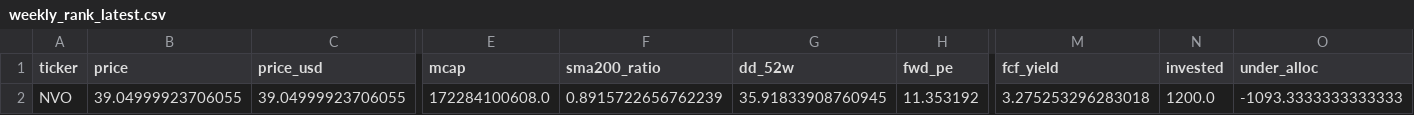
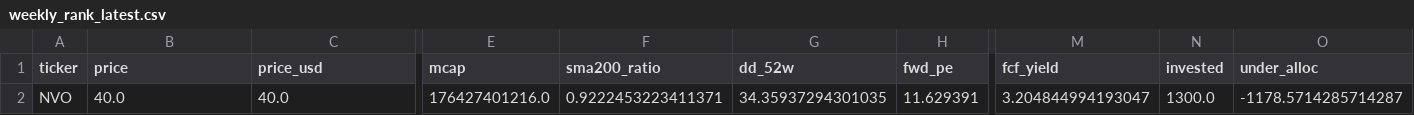
Before and after one commit to stardonerkebab/money-flow, a CSV file: weekly_rank_latest.csv, drawn as a sheet; only a part is shown, gaps mark what is left out; the diff names each change by its address in the sheet, - before the commit and + after, or states it on an @@ line.

```diff
--- a/weekly_rank_latest.csv
+++ b/weekly_rank_latest.csv
-B2 (price): 39.04999923706055
+B2 (price): 40.0
-C2 (price_usd): 39.04999923706055
+C2 (price_usd): 40.0
-E2 (mcap): 172284100608.0
+E2 (mcap): 176427401216.0
-F2 (sma200_ratio): 0.8915722656762239
+F2 (sma200_ratio): 0.9222453223411371
-G2 (dd_52w): 35.91833908760945
+G2 (dd_52w): 34.35937294301035
-H2 (fwd_pe): 11.353192
+H2 (fwd_pe): 11.629391
-M2 (fcf_yield): 3.275253296283018
+M2 (fcf_yield): 3.204844994193047
-N2 (invested): 1200.0
+N2 (invested): 1300.0
-O2 (under_alloc): -1093.3333333333333
+O2 (under_alloc): -1178.5714285714287
```
Also changed, not shown: picks_log.csv.
